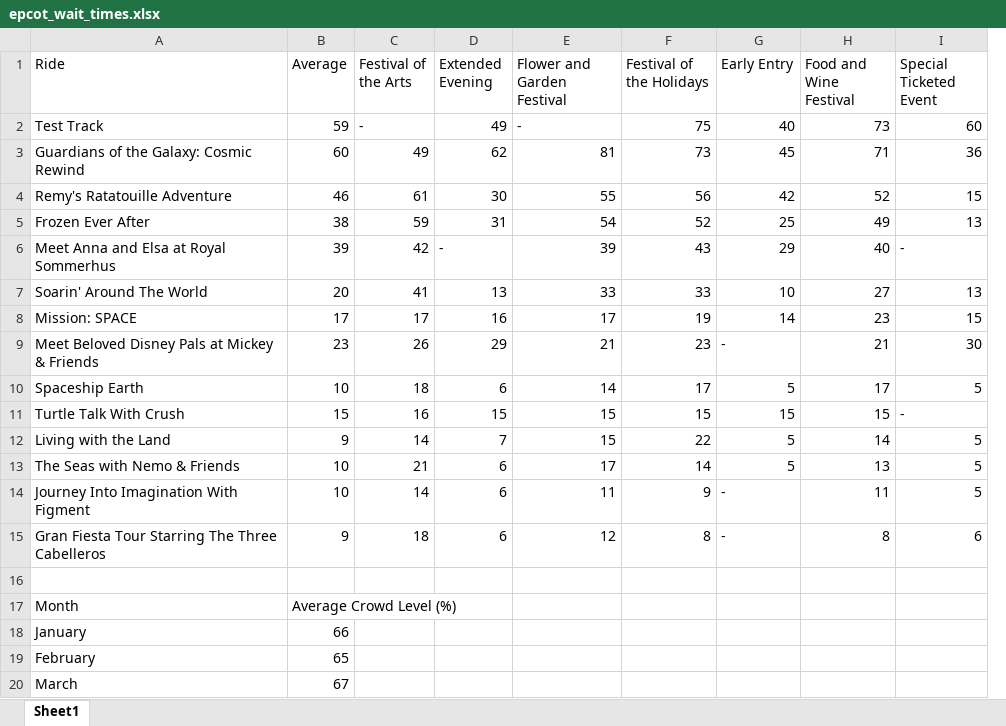
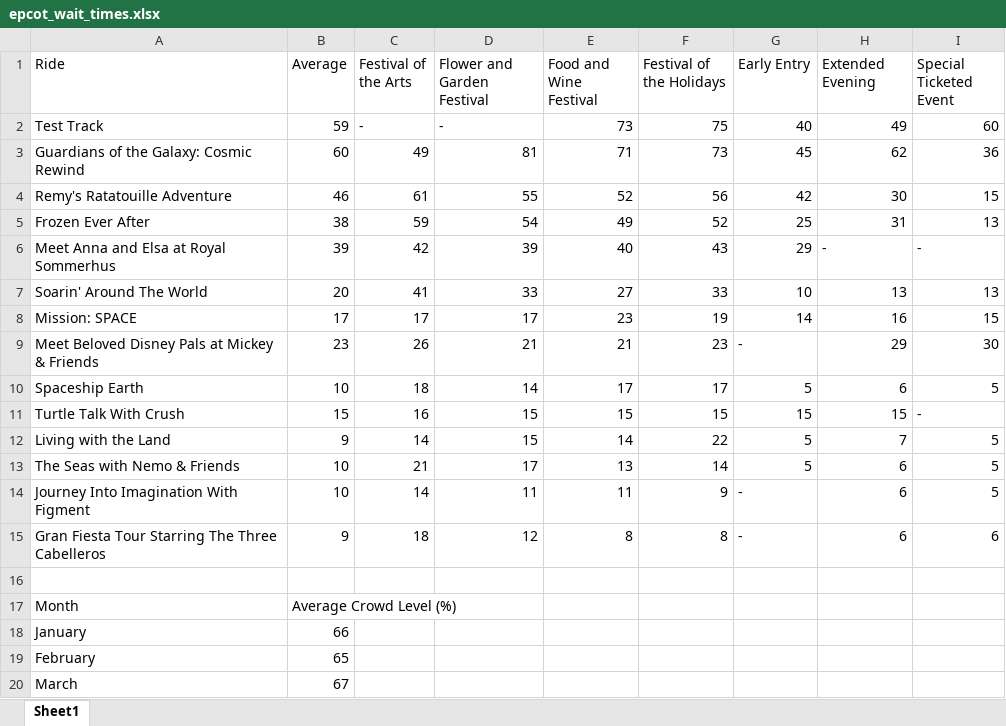
Before and after one commit to hrhpink/disney-wait-times, an Excel workbook: epcot_wait_times.xlsx, sheet Sheet1, drawn as a sheet; only a part is shown; values as stored, in another font and other column widths than the file's, no borders; removed rows and columns are numbered as before the commit, all else as after; the diff names each change by its address in the sheet, - before the commit and + after, or states it on an @@ line.

```diff
--- a/epcot_wait_times.xlsx (sheet Sheet1)
+++ b/epcot_wait_times.xlsx (sheet Sheet1)
-column D (Extended Evening), rows 2-15: 49 | 62 | 30 | 31 | - | 13 | 16 | 29 | 6 | 15 | 7 | 6 | 6 | 6
+column E (Food and Wine Festival), rows 2-15: 73 | 71 | 52 | 49 | 40 | 27 | 23 | 21 | 17 | 15 | 14 | 13 | 11 | 8
-H1: Food and Wine Festival
+H1: Extended Evening
-H2 (Extended Evening): 73
+H2 (Extended Evening): 49
-H3 (Extended Evening): 71
+H3 (Extended Evening): 62
-H4 (Extended Evening): 52
+H4 (Extended Evening): 30
-H5 (Extended Evening): 49
+H5 (Extended Evening): 31
-H6 (Extended Evening): 40
+H6 (Extended Evening): -
-H7 (Extended Evening): 27
+H7 (Extended Evening): 13
-H8 (Extended Evening): 23
+H8 (Extended Evening): 16
-H9 (Extended Evening): 21
+H9 (Extended Evening): 29
-H10 (Extended Evening): 17
+H10 (Extended Evening): 6
-H12 (Extended Evening): 14
+H12 (Extended Evening): 7
-H13 (Extended Evening): 13
+H13 (Extended Evening): 6
-H14 (Extended Evening): 11
+H14 (Extended Evening): 6
-H15 (Extended Evening): 8
+H15 (Extended Evening): 6
```
Also changed, not shown: 2 other files.
